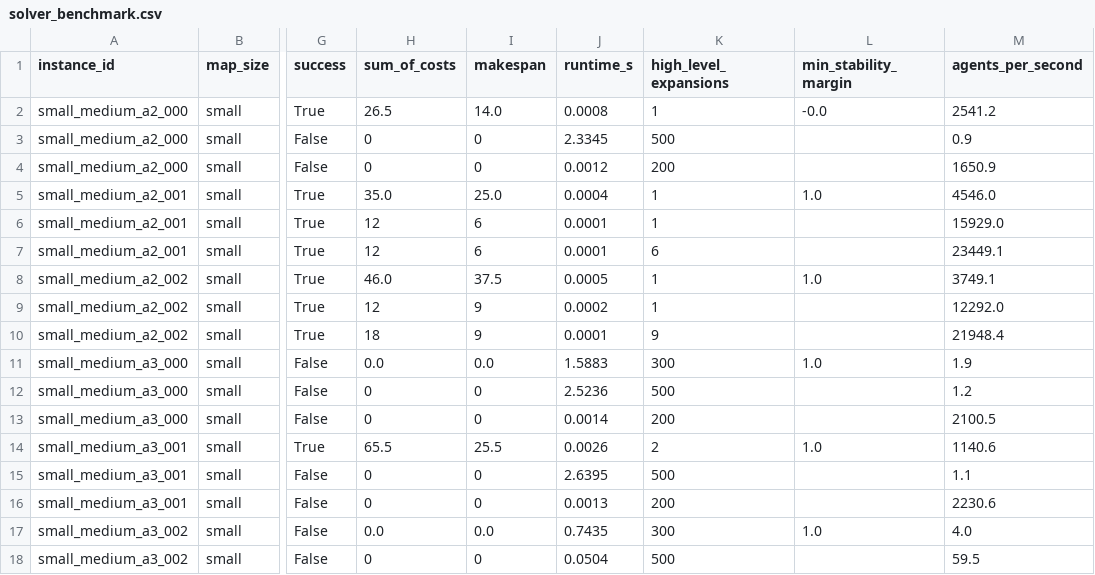
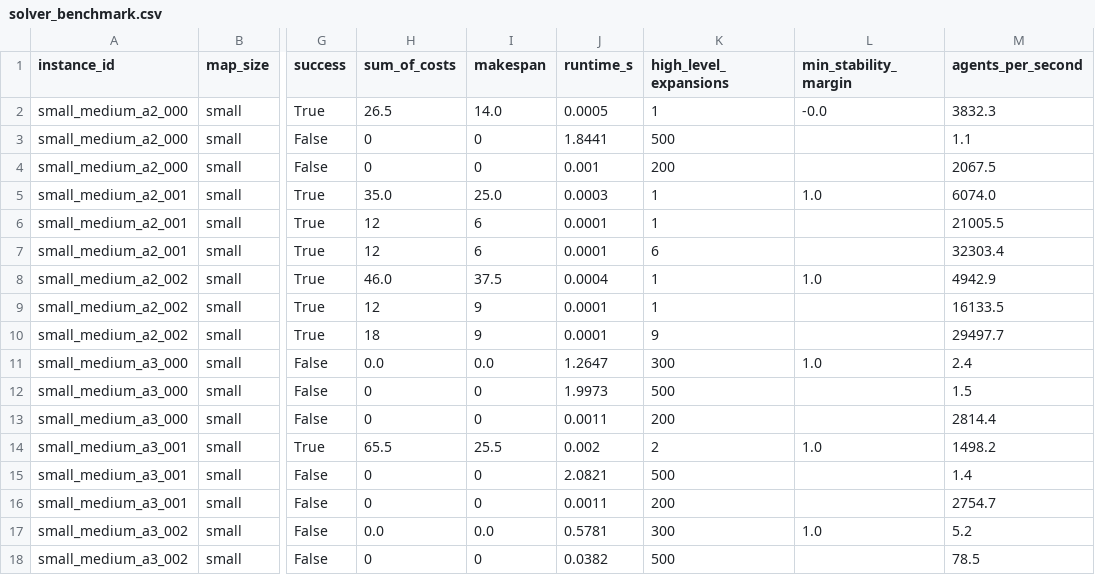
Before and after one commit to waxz/cc-code, a CSV file: mapf-curved-lanes/results/solver_benchmark.csv, drawn as a sheet; only a part is shown, gaps mark what is left out; the diff covers the shown part only; the diff names each change by its address in the sheet, - before the commit and + after, or states it on an @@ line.

```diff
--- a/mapf-curved-lanes/results/solver_benchmark.csv
+++ b/mapf-curved-lanes/results/solver_benchmark.csv
-J2 (runtime_s): 0.0008
+J2 (runtime_s): 0.0005
-M2 (agents_per_second): 2541.2
+M2 (agents_per_second): 3832.3
-J3 (runtime_s): 2.3345
+J3 (runtime_s): 1.8441
-M3 (agents_per_second): 0.9
+M3 (agents_per_second): 1.1
-J4 (runtime_s): 0.0012
+J4 (runtime_s): 0.001
-M4 (agents_per_second): 1650.9
+M4 (agents_per_second): 2067.5
-J5 (runtime_s): 0.0004
+J5 (runtime_s): 0.0003
-M5 (agents_per_second): 4546.0
+M5 (agents_per_second): 6074.0
-M6 (agents_per_second): 15929.0
+M6 (agents_per_second): 21005.5
-M7 (agents_per_second): 23449.1
+M7 (agents_per_second): 32303.4
-J8 (runtime_s): 0.0005
+J8 (runtime_s): 0.0004
-M8 (agents_per_second): 3749.1
+M8 (agents_per_second): 4942.9
-J9 (runtime_s): 0.0002
+J9 (runtime_s): 0.0001
-M9 (agents_per_second): 12292.0
+M9 (agents_per_second): 16133.5
-M10 (agents_per_second): 21948.4
+M10 (agents_per_second): 29497.7
-J11 (runtime_s): 1.5883
+J11 (runtime_s): 1.2647
-M11 (agents_per_second): 1.9
+M11 (agents_per_second): 2.4
-J12 (runtime_s): 2.5236
+J12 (runtime_s): 1.9973
-M12 (agents_per_second): 1.2
+M12 (agents_per_second): 1.5
-J13 (runtime_s): 0.0014
+J13 (runtime_s): 0.0011
-M13 (agents_per_second): 2100.5
+M13 (agents_per_second): 2814.4
-J14 (runtime_s): 0.0026
+J14 (runtime_s): 0.002
-M14 (agents_per_second): 1140.6
+M14 (agents_per_second): 1498.2
-J15 (runtime_s): 2.6395
+J15 (runtime_s): 2.0821
-M15 (agents_per_second): 1.1
+M15 (agents_per_second): 1.4
-J16 (runtime_s): 0.0013
+J16 (runtime_s): 0.0011
-M16 (agents_per_second): 2230.6
+M16 (agents_per_second): 2754.7
-J17 (runtime_s): 0.7435
+J17 (runtime_s): 0.5781
-M17 (agents_per_second): 4.0
+M17 (agents_per_second): 5.2
-J18 (runtime_s): 0.0504
+J18 (runtime_s): 0.0382
-M18 (agents_per_second): 59.5
+M18 (agents_per_second): 78.5
```
Also changed, not shown: 20 edited cells elsewhere in this file, mapf-curved-lanes/results/single_agent_benchmark.csv, 4 other files.
